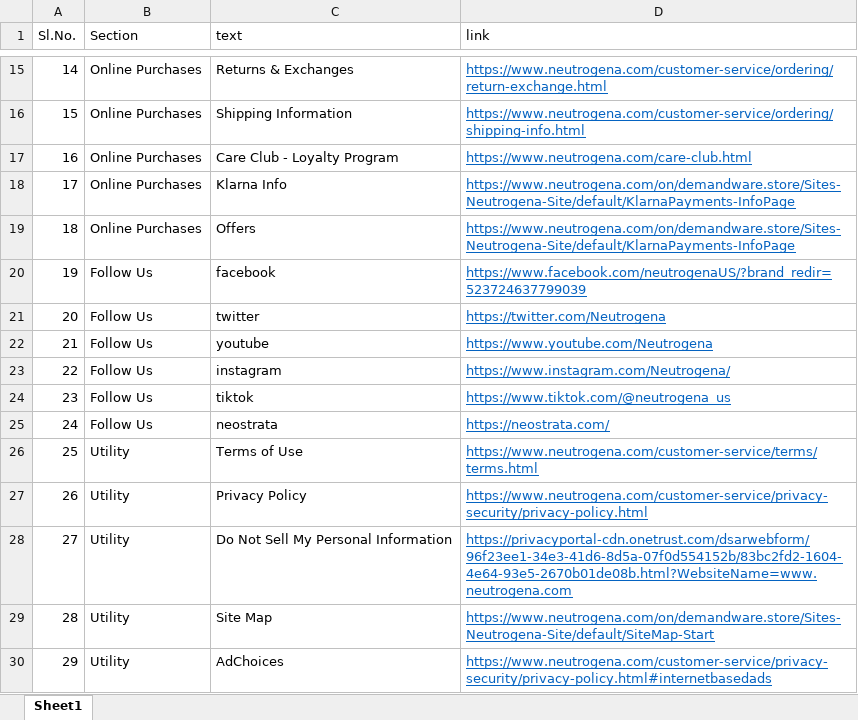
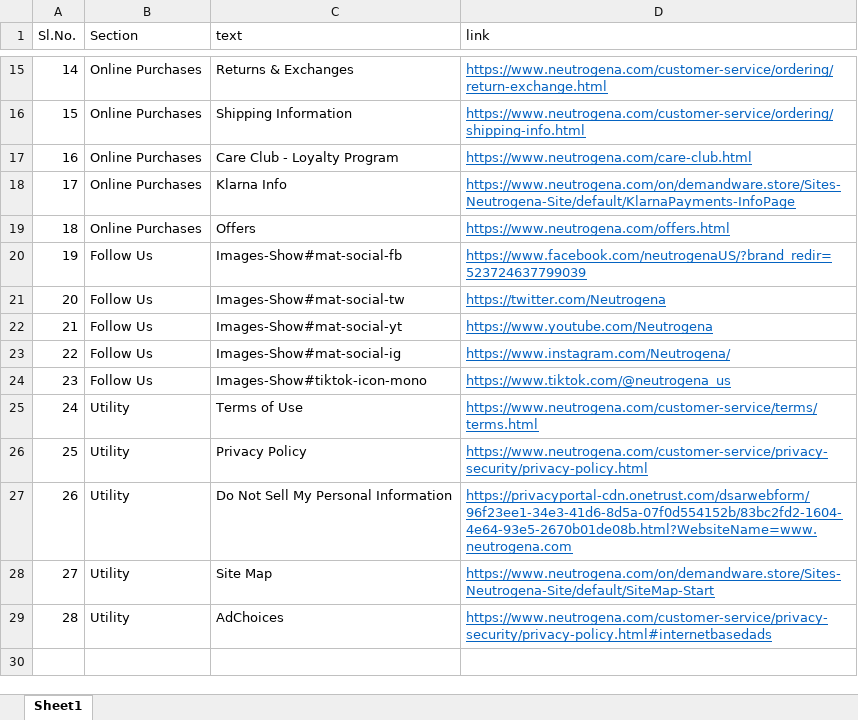
Before and after one commit to rezatrue/Automation_Project-01, an Excel workbook: src/main/java/resources/Footer.xlsx, sheet Sheet1, drawn as a sheet; only a part is shown, gaps mark what is left out; values as stored, in another font and other column widths than the file's, no borders; removed rows and columns are numbered as before the commit, all else as after; the diff names each change by its address in the sheet, - before the commit and + after, or states it on an @@ line.

```diff
--- a/src/main/java/resources/Footer.xlsx (sheet Sheet1)
+++ b/src/main/java/resources/Footer.xlsx (sheet Sheet1)
-D19 (link): https://www.neutrogena.com/on/demandware.store/Sites-Neutrogena-Site/default/KlarnaPayments-InfoPage
+D19 (link): https://www.neutrogena.com/offers.html
-C20 (text): facebook
+C20 (text): Images-Show#mat-social-fb
-C21 (text): twitter
+C21 (text): Images-Show#mat-social-tw
-C22 (text): youtube
+C22 (text): Images-Show#mat-social-yt
-C23 (text): instagram
+C23 (text): Images-Show#mat-social-ig
-C24 (text): tiktok
+C24 (text): Images-Show#tiktok-icon-mono
-row 25: 24 | Follow Us | neostrata | https://neostrata.com/
@@ column A (Sl.No.) renumbered from row 25 down @@
```
Also changed, not shown: 20 other files.
